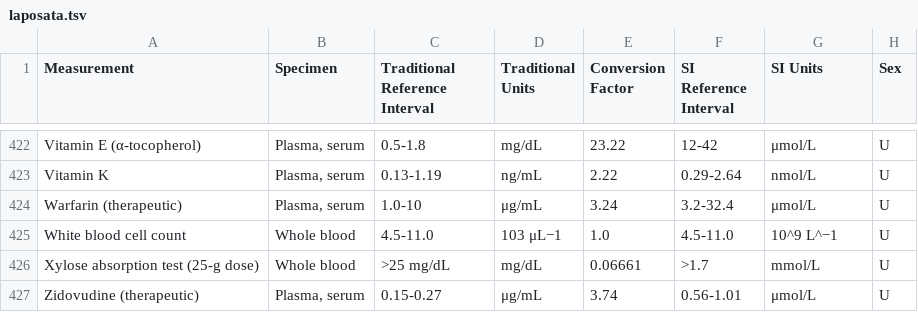
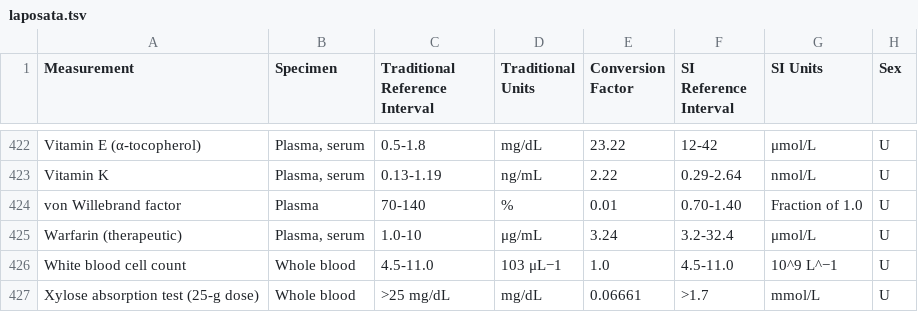
Before and after one commit to theislab/ehrapy, a TSV file: ehrapy/preprocessing/laboratory_reference_tables/laposata.tsv, drawn as a sheet; only a part is shown, gaps mark what is left out; the shorter side is filled out with more unchanged rows.

Commit message:
readd van willebrand
Signed-off-by: zethson <lukas.heumos@posteo.net>

```diff
--- a/ehrapy/preprocessing/laboratory_reference_tables/laposata.tsv
+++ b/ehrapy/preprocessing/laboratory_reference_tables/laposata.tsv
@@ -423,2 +423,3 @@ Vitamin E (α-tocopherol)	Plasma, serum	0.5-1.8	mg/dL	23.22	12-42	μmol/L	U
 Vitamin K	Plasma, serum	0.13-1.19	ng/mL	2.22	0.29-2.64	nmol/L	U
+von Willebrand factor	Plasma	70-140	%	0.01	0.70-1.40	Fraction of 1.0	U
 Warfarin (therapeutic)	Plasma, serum	1.0-10	μg/mL	3.24	3.2-32.4	μmol/L	U
```
